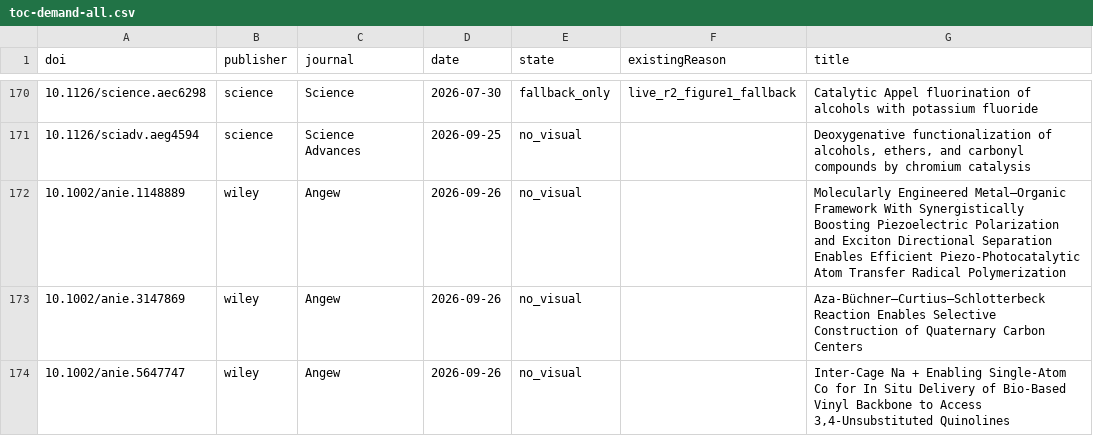
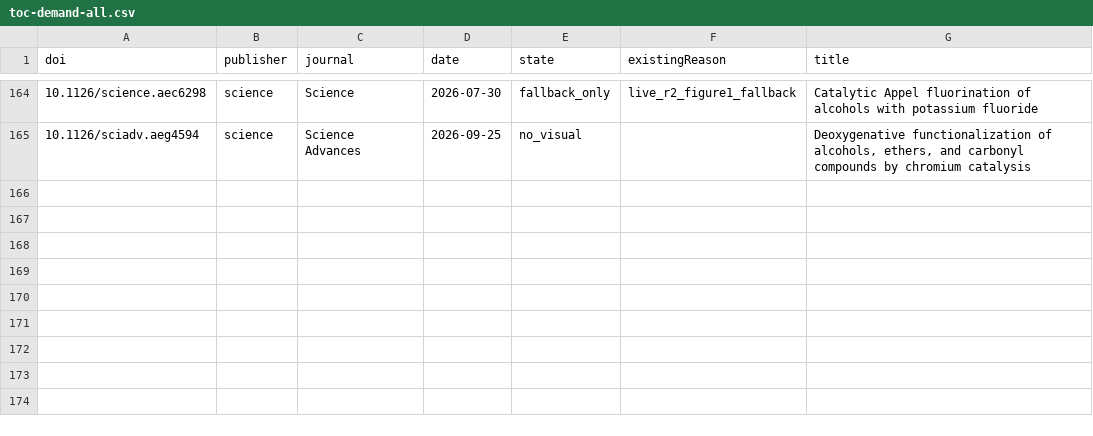
Before and after one commit to zhou526316-sys/organic-synthesis-gallery, a CSV file: toc-collector/queues/toc-demand-all.csv, drawn as a sheet; only a part is shown, gaps mark what is left out; the diff covers the shown part only; the diff names each change by its address in the sheet, - before the commit and + after, or states it on an @@ line.

```diff
--- a/toc-collector/queues/toc-demand-all.csv
+++ b/toc-collector/queues/toc-demand-all.csv
-row 172: 10.1002/anie.1148889 | wiley | Angew | 2026-09-26 | no_visual |  | Molecularly Engineered Metal–Organic Framework With Synergistically Boosting Piezoelectric Polarization and Exciton Directional Separation Enables Efficient Piezo‐Photocatalytic Atom Transfer Radical Polymerization
-row 173: 10.1002/anie.3147869 | wiley | Angew | 2026-09-26 | no_visual |  | Aza‐Büchner–Curtius–Schlotterbeck Reaction Enables Selective Construction of Quaternary Carbon Centers
-row 174: 10.1002/anie.5647747 | wiley | Angew | 2026-09-26 | no_visual |  | Inter‐Cage Na + Enabling Single‐Atom Co for In Situ Delivery of Bio‐Based Vinyl Backbone to Access 3,4‐Unsubstituted Quinolines
```
Also changed, not shown: 9 removed rows and 2 edited cells elsewhere in this file, 7 other files.
